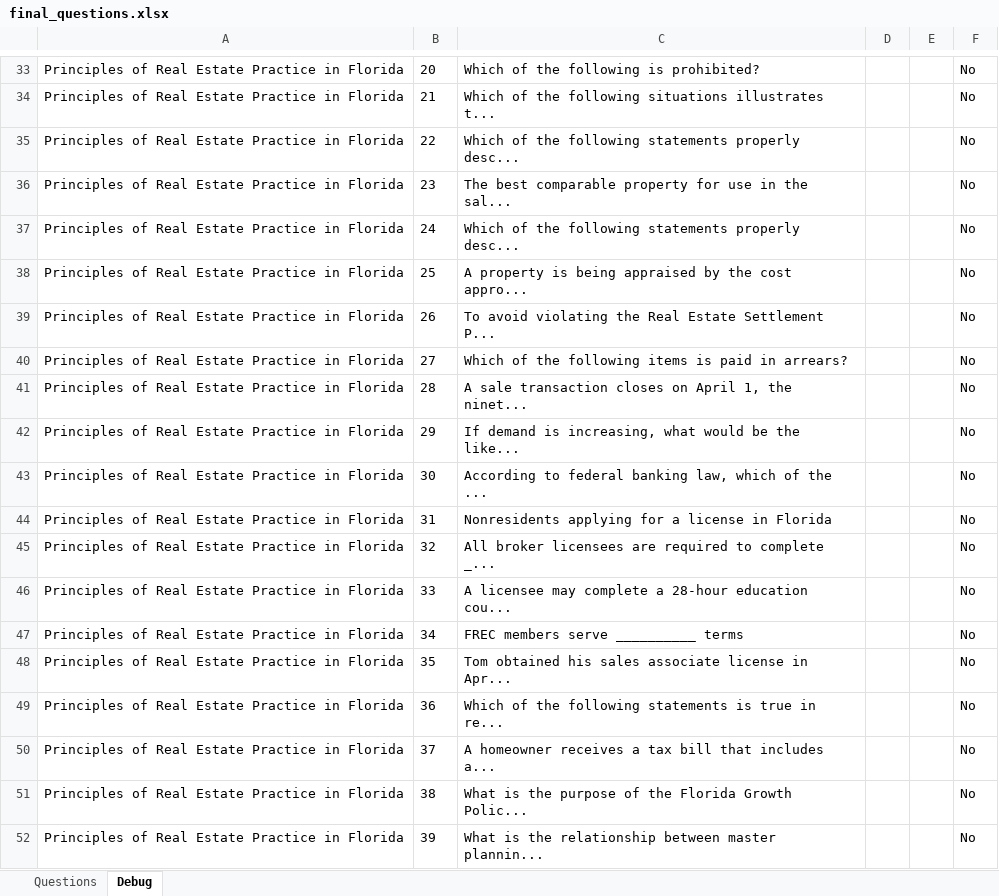
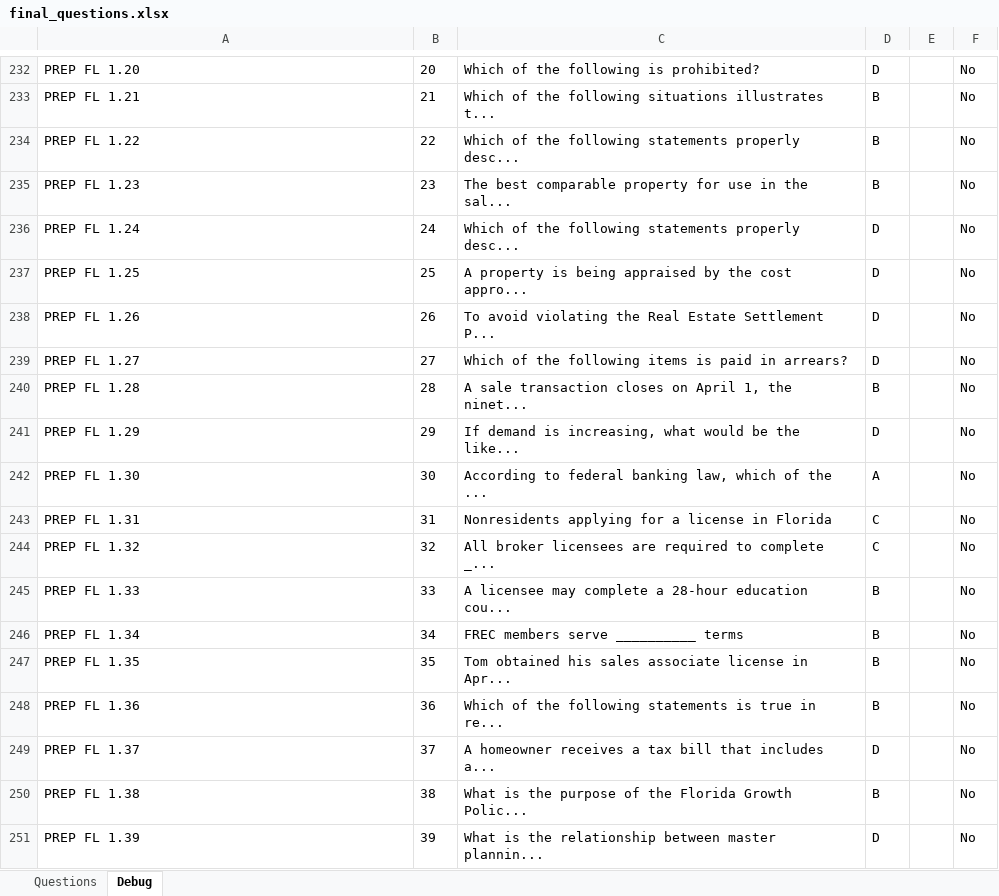
Before and after one commit to AbeJitsu/MATO, an Excel workbook: Output/final_questions.xlsx, sheet Debug, drawn as a sheet; only a part is shown, gaps mark what is left out; values as stored, in another font and other column widths than the file's, no borders; addresses are those after the commit; the diff covers the shown part only; the diff names each change by its address in the sheet, - before the commit and + after, or states it on an @@ line.

```diff
--- a/Output/final_questions.xlsx (sheet Debug)
+++ b/Output/final_questions.xlsx (sheet Debug)
-A232: Principles of Real Estate Practice in Florida
+A232: PREP FL 1.20
-D232: (empty)
+D232: D
-A233: Principles of Real Estate Practice in Florida
+A233: PREP FL 1.21
-D233:D235: (empty)
+D233:D235: B
-A234: Principles of Real Estate Practice in Florida
+A234: PREP FL 1.22
-A235: Principles of Real Estate Practice in Florida
+A235: PREP FL 1.23
-A236: Principles of Real Estate Practice in Florida
+A236: PREP FL 1.24
-D236:D239: (empty)
+D236:D239: D
-A237: Principles of Real Estate Practice in Florida
+A237: PREP FL 1.25
-A238: Principles of Real Estate Practice in Florida
+A238: PREP FL 1.26
-A239: Principles of Real Estate Practice in Florida
+A239: PREP FL 1.27
-A240: Principles of Real Estate Practice in Florida
+A240: PREP FL 1.28
-D240: (empty)
+D240: B
-A241: Principles of Real Estate Practice in Florida
+A241: PREP FL 1.29
-D241: (empty)
+D241: D
-A242: Principles of Real Estate Practice in Florida
+A242: PREP FL 1.30
-D242: (empty)
+D242: A
-A243: Principles of Real Estate Practice in Florida
+A243: PREP FL 1.31
-D243:D244: (empty)
+D243:D244: C
-A244: Principles of Real Estate Practice in Florida
+A244: PREP FL 1.32
-A245: Principles of Real Estate Practice in Florida
+A245: PREP FL 1.33
-D245:D248: (empty)
+D245:D248: B
-A246: Principles of Real Estate Practice in Florida
+A246: PREP FL 1.34
-A247: Principles of Real Estate Practice in Florida
+A247: PREP FL 1.35
-A248: Principles of Real Estate Practice in Florida
+A248: PREP FL 1.36
-A249: Principles of Real Estate Practice in Florida
+A249: PREP FL 1.37
-D249: (empty)
+D249: D
-A250: Principles of Real Estate Practice in Florida
+A250: PREP FL 1.38
-D250: (empty)
+D250: B
-A251: Principles of Real Estate Practice in Florida
+A251: PREP FL 1.39
-D251: (empty)
+D251: D
```
Also changed, not shown: 200 added rows, 1 removed row and 361 edited cells elsewhere in this sheet, sheet Questions, Output/quiz_questions.xlsx, 8 other files.
